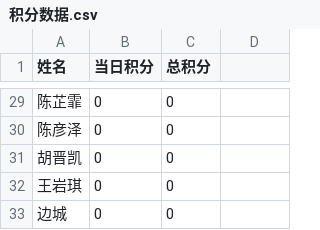
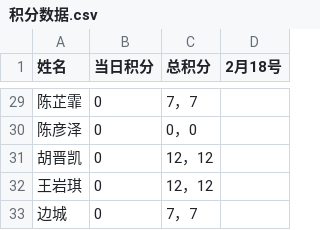
Before and after one commit to Hong-JL/jifenbang, a CSV file: 积分数据.csv, drawn as a sheet; only a part is shown, gaps mark what is left out; the diff covers the shown part only.

```diff
--- a/积分数据.csv
+++ b/积分数据.csv
@@ -1 +1 @@
-姓名,当日积分,总积分
+姓名,当日积分,总积分,2月18号
@@ -29,5 +29,5 @@
-陈芷霏,0,0
-陈彦泽,0,0
-胡晋凯,0,0
-王岩琪,0,0
-边城,0,0
+陈芷霏,0,7，7
+陈彦泽,0,0，0
+胡晋凯,0,12，12
+王岩琪,0,12，12
+边城,0,7，7
```
Also changed, not shown: 27 edited cells elsewhere in this file.
